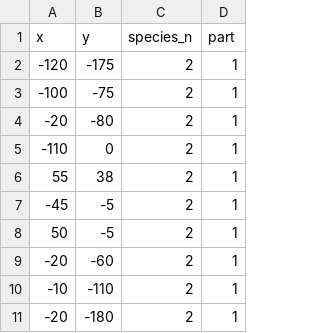
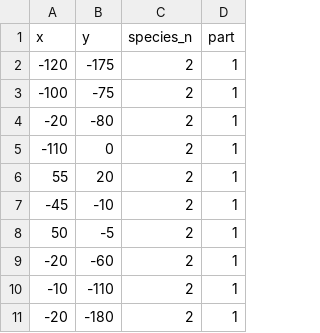
Before and after one commit to gkaramanis/tidytuesday, a CSV file: 2020-week31/data/whites.csv, drawn as a sheet; only a part is shown.

Commit message:
Fix chinstrap

```diff
--- a/2020-week31/data/whites.csv
+++ b/2020-week31/data/whites.csv
@@ -5,4 +5,4 @@ x,y,species_n,part
 -110,0,2,1
-55,38,2,1
--45,-5,2,1
+55,20,2,1
+-45,-10,2,1
 50,-5,2,1
```
